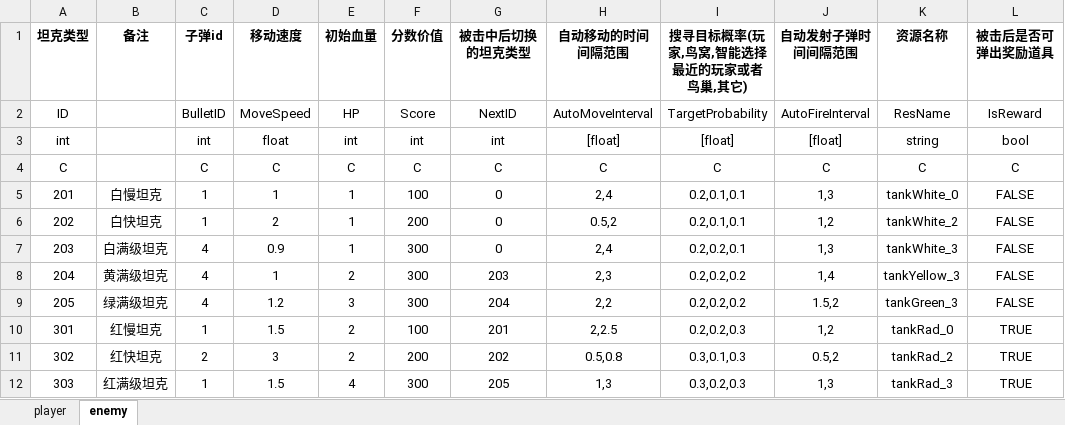
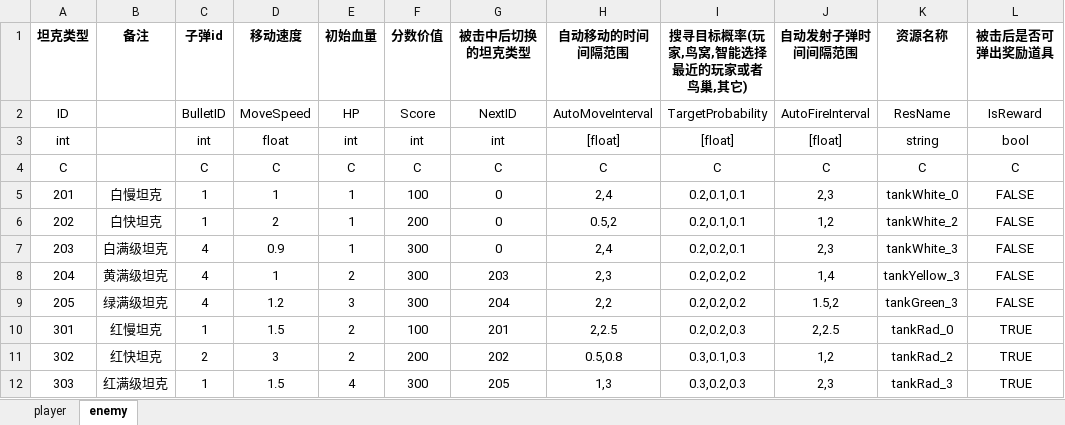
Before and after one commit to Mr-OldMao/MFramework2025, an Excel workbook: Assets/_TankRes/excel/tank.xlsx, sheet enemy, drawn as a sheet; values as stored, in another font and other column widths than the file's, no borders; the diff names each change by its address in the sheet, - before the commit and + after, or states it on an @@ line.

```diff
--- a/Assets/_TankRes/excel/tank.xlsx (sheet enemy)
+++ b/Assets/_TankRes/excel/tank.xlsx (sheet enemy)
-J5 (自动发射子弹时间间隔范围): 1,3
+J5 (自动发射子弹时间间隔范围): 2,3
-J7 (自动发射子弹时间间隔范围): 1,3
+J7 (自动发射子弹时间间隔范围): 2,3
-J10 (自动发射子弹时间间隔范围): 1,2
+J10 (自动发射子弹时间间隔范围): 2,2.5
-J11 (自动发射子弹时间间隔范围): 0.5,2
+J11 (自动发射子弹时间间隔范围): 1,2
-J12 (自动发射子弹时间间隔范围): 1,3
+J12 (自动发射子弹时间间隔范围): 2,3
```
Also changed, not shown: Assets/_TankRes/excel/bullet.xlsx, Assets/_TankRes/excel/const.xlsx, 9 other files.
